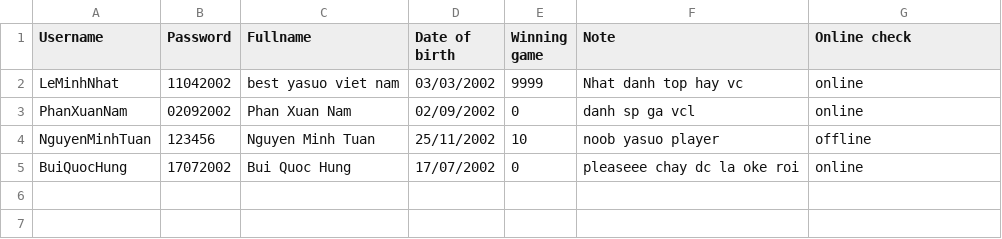
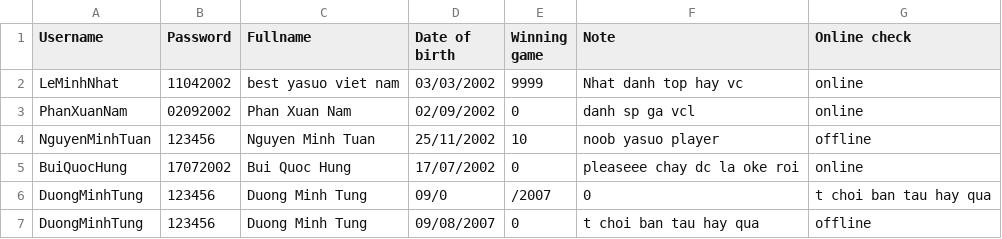
Before and after one commit to Minhnhat1104/BattleShip, a CSV file: Database.csv, drawn as a sheet; the diff names each change by its address in the sheet, - before the commit and + after, or states it on an @@ line.

```diff
--- a/Database.csv
+++ b/Database.csv
+row 6: DuongMinhTung | 123456 | Duong Minh Tung | 09/0 | /2007 | 0 | t choi ban tau hay qua
+row 7: DuongMinhTung | 123456 | Duong Minh Tung | 09/08/2007 | 0 | t choi ban tau hay qua | offline
```
Also changed, not shown: 1 other file.
